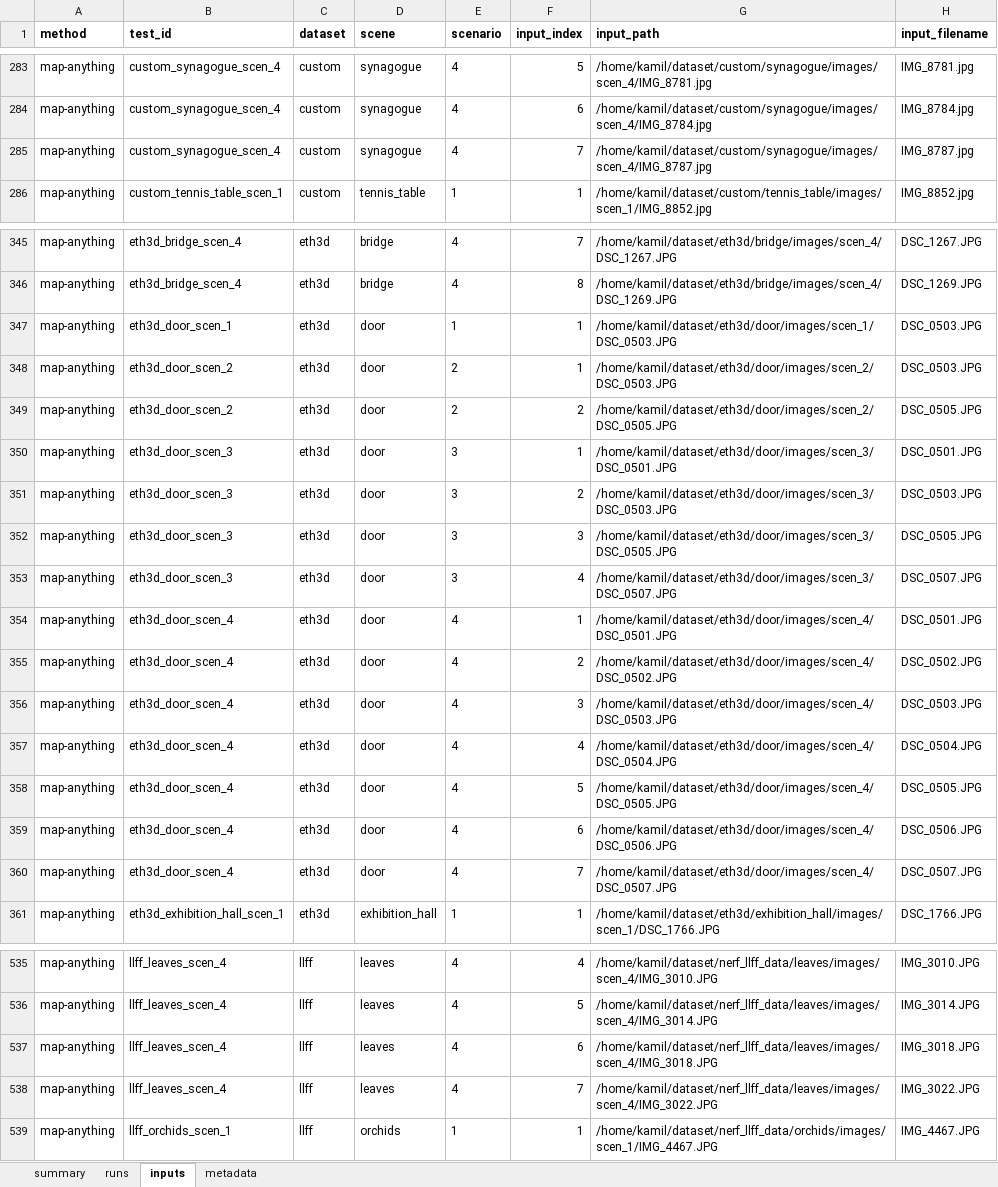
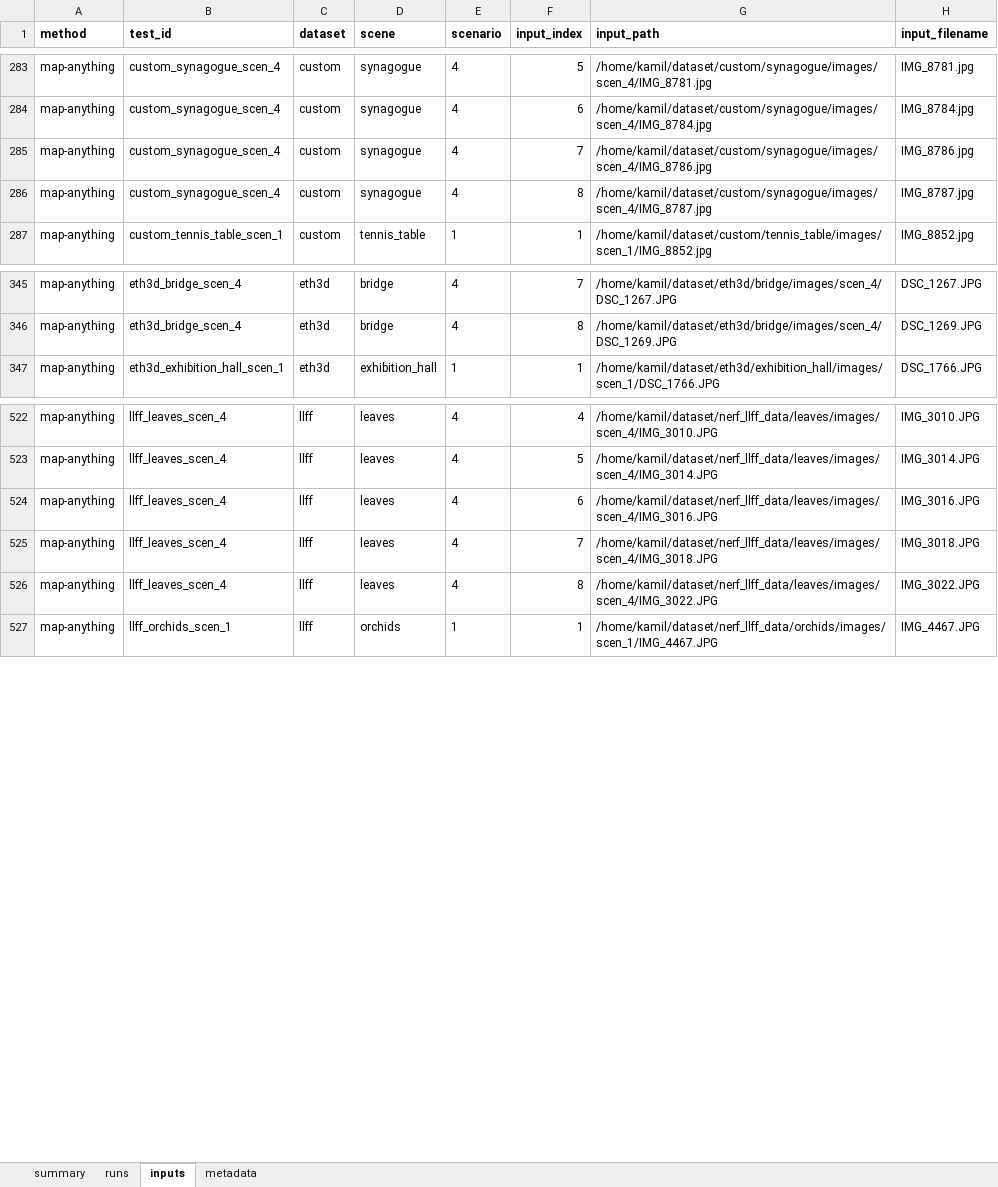
Before and after one commit to kamilsnopkowski/one-or-few-shot-3d-reconstruction, an Excel workbook: models/mapany/mapany_results.xlsx, sheet inputs, drawn as a sheet; only a part is shown, gaps mark what is left out; values as stored, in another font and other column widths than the file's, no borders; removed rows and columns are numbered as before the commit, all else as after; the diff covers the shown part only; the diff names each change by its address in the sheet, - before the commit and + after, or states it on an @@ line.

```diff
--- a/models/mapany/mapany_results.xlsx (sheet inputs)
+++ b/models/mapany/mapany_results.xlsx (sheet inputs)
-G285 (input_path): /home/kamil/dataset/custom/synagogue/images/scen_4/IMG_8787.jpg
+G285 (input_path): /home/kamil/dataset/custom/synagogue/images/scen_4/IMG_8786.jpg
-H285 (input_filename): IMG_8787.jpg
+H285 (input_filename): IMG_8786.jpg
+row 286: map-anything | custom_synagogue_scen_4 | custom | synagogue | 4 | 8 | /home/kamil/dataset/custom/synagogue/images/scen_4/IMG_8787.jpg | IMG_8787.jpg
-row 347: map-anything | eth3d_door_scen_1 | eth3d | door | 1 | 1 | /home/kamil/dataset/eth3d/door/images/scen_1/DSC_0503.JPG | DSC_0503.JPG
-row 348: map-anything | eth3d_door_scen_2 | eth3d | door | 2 | 1 | /home/kamil/dataset/eth3d/door/images/scen_2/DSC_0503.JPG | DSC_0503.JPG
-row 349: map-anything | eth3d_door_scen_2 | eth3d | door | 2 | 2 | /home/kamil/dataset/eth3d/door/images/scen_2/DSC_0505.JPG | DSC_0505.JPG
-row 350: map-anything | eth3d_door_scen_3 | eth3d | door | 3 | 1 | /home/kamil/dataset/eth3d/door/images/scen_3/DSC_0501.JPG | DSC_0501.JPG
-row 351: map-anything | eth3d_door_scen_3 | eth3d | door | 3 | 2 | /home/kamil/dataset/eth3d/door/images/scen_3/DSC_0503.JPG | DSC_0503.JPG
-row 352: map-anything | eth3d_door_scen_3 | eth3d | door | 3 | 3 | /home/kamil/dataset/eth3d/door/images/scen_3/DSC_0505.JPG | DSC_0505.JPG
-row 353: map-anything | eth3d_door_scen_3 | eth3d | door | 3 | 4 | /home/kamil/dataset/eth3d/door/images/scen_3/DSC_0507.JPG | DSC_0507.JPG
-row 354: map-anything | eth3d_door_scen_4 | eth3d | door | 4 | 1 | /home/kamil/dataset/eth3d/door/images/scen_4/DSC_0501.JPG | DSC_0501.JPG
-row 355: map-anything | eth3d_door_scen_4 | eth3d | door | 4 | 2 | /home/kamil/dataset/eth3d/door/images/scen_4/DSC_0502.JPG | DSC_0502.JPG
-row 356: map-anything | eth3d_door_scen_4 | eth3d | door | 4 | 3 | /home/kamil/dataset/eth3d/door/images/scen_4/DSC_0503.JPG | DSC_0503.JPG
-row 357: map-anything | eth3d_door_scen_4 | eth3d | door | 4 | 4 | /home/kamil/dataset/eth3d/door/images/scen_4/DSC_0504.JPG | DSC_0504.JPG
-row 358: map-anything | eth3d_door_scen_4 | eth3d | door | 4 | 5 | /home/kamil/dataset/eth3d/door/images/scen_4/DSC_0505.JPG | DSC_0505.JPG
-row 359: map-anything | eth3d_door_scen_4 | eth3d | door | 4 | 6 | /home/kamil/dataset/eth3d/door/images/scen_4/DSC_0506.JPG | DSC_0506.JPG
-row 360: map-anything | eth3d_door_scen_4 | eth3d | door | 4 | 7 | /home/kamil/dataset/eth3d/door/images/scen_4/DSC_0507.JPG | DSC_0507.JPG
-G524 (input_path): /home/kamil/dataset/nerf_llff_data/leaves/images/scen_4/IMG_3018.JPG
+G524 (input_path): /home/kamil/dataset/nerf_llff_data/leaves/images/scen_4/IMG_3016.JPG
-H524 (input_filename): IMG_3018.JPG
+H524 (input_filename): IMG_3016.JPG
-G525 (input_path): /home/kamil/dataset/nerf_llff_data/leaves/images/scen_4/IMG_3022.JPG
+G525 (input_path): /home/kamil/dataset/nerf_llff_data/leaves/images/scen_4/IMG_3018.JPG
-H525 (input_filename): IMG_3022.JPG
+H525 (input_filename): IMG_3018.JPG
+row 526: map-anything | llff_leaves_scen_4 | llff | leaves | 4 | 8 | /home/kamil/dataset/nerf_llff_data/leaves/images/scen_4/IMG_3022.JPG | IMG_3022.JPG
```
Also changed, not shown: 1 added row, 1 removed row and 2 edited cells elsewhere in this sheet, sheet runs, sheet summary, sheet metadata, data.xlsx, models/mast3r/mast3r_results.xlsx, 1 other file.
